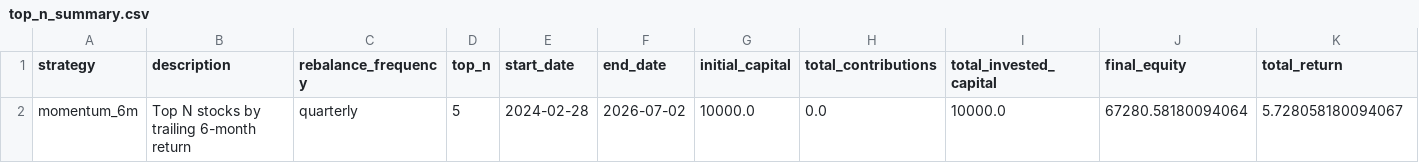
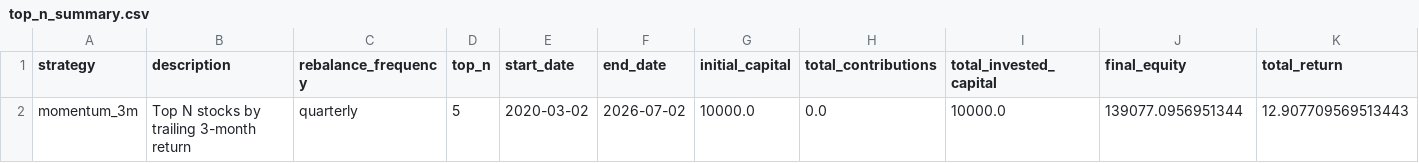
Before and after one commit to Hipensan/streamlit-invest, a CSV file: outputs/top_n_summary.csv, drawn as a sheet; only a part is shown; removed rows and columns are numbered as before the commit, all else as after; rows hold the shown columns only; the diff names each change by its address in the sheet, - before the commit and + after, or states it on an @@ line.

```diff
--- a/outputs/top_n_summary.csv
+++ b/outputs/top_n_summary.csv
-row 2: momentum_6m | Top N stocks by trailing 6-month return | quarterly | 5 | 2024-02-28 | 2026-07-02 | 10000.0 | 0.0 | 10000.0 | 67280.58180094064 | 5.728058180094067
+row 2: momentum_3m | Top N stocks by trailing 3-month return | quarterly | 5 | 2020-03-02 | 2026-07-02 | 10000.0 | 0.0 | 10000.0 | 139077.0956951344 | 12.907709569513443
```
Also changed, not shown: outputs/backtest_summary.csv, outputs/current_model_portfolio.csv, 16 other files.
